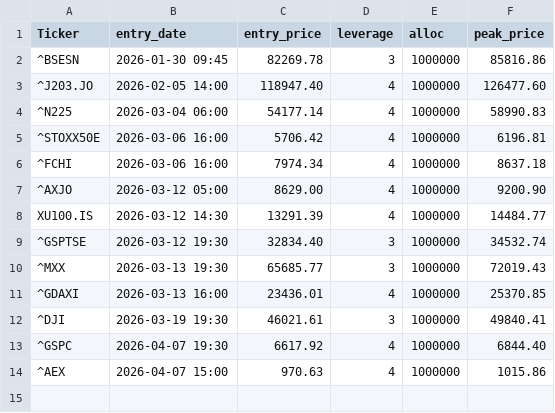
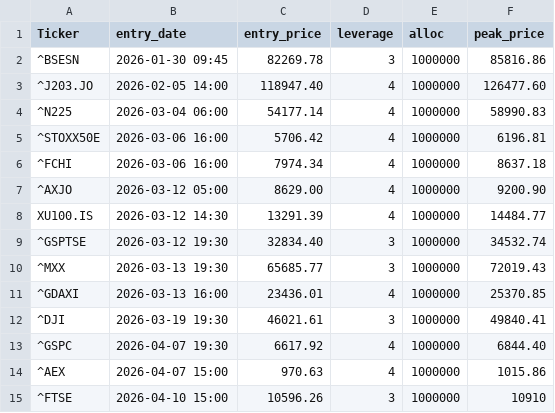
Before and after one commit to orhansozgur/freemoneybot, a CSV file: open_trades.csv, drawn as a sheet.

Commit message:
Update open_trades.csv

```diff
--- a/open_trades.csv
+++ b/open_trades.csv
@@ -14 +14,2 @@ XU100.IS,2026-03-12 14:30,13291.39,4,1000000,14484.77
 ^AEX,2026-04-07 15:00,970.63,4,1000000,1015.86
+^FTSE,2026-04-10 15:00,10596.26,3,1000000,10910
```
